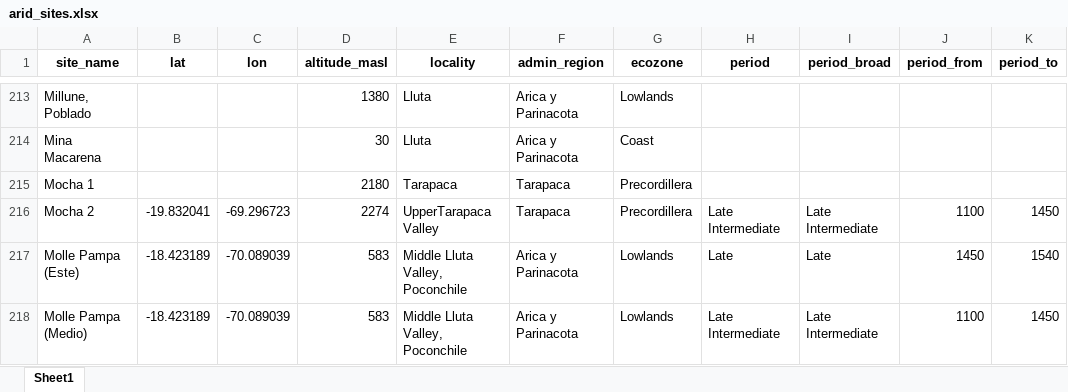
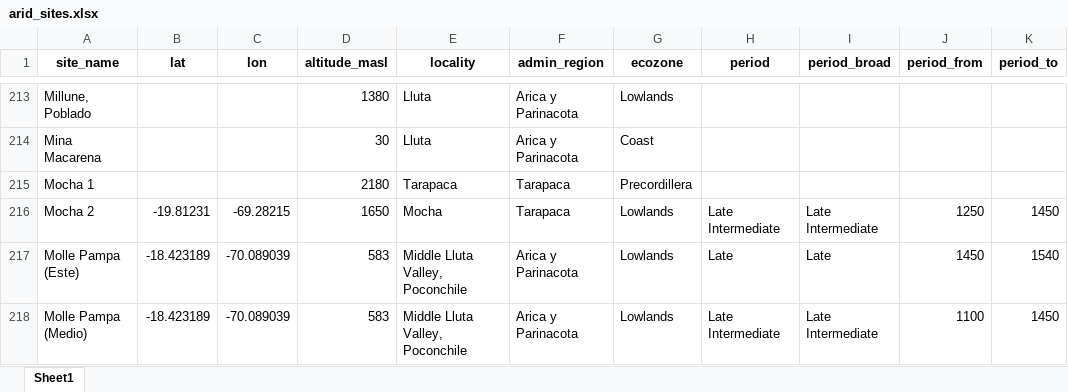
Before and after one commit to mayorgarmijo/arid, an Excel workbook: data-raw/arid_sites.xlsx, sheet Sheet1, drawn as a sheet; only a part is shown, gaps mark what is left out; values as stored, in another font and other column widths than the file's, no borders; the diff names each change by its address in the sheet, - before the commit and + after, or states it on an @@ line.

```diff
--- a/data-raw/arid_sites.xlsx (sheet Sheet1)
+++ b/data-raw/arid_sites.xlsx (sheet Sheet1)
-B216 (lat): -19.832041
+B216 (lat): -19.81231
-C216 (lon): -69.296723
+C216 (lon): -69.28215
-D216 (altitude_masl): 2274
+D216 (altitude_masl): 1650
-E216 (locality): UpperTarapaca Valley
+E216 (locality): Mocha
-G216 (ecozone): Precordillera
+G216 (ecozone): Lowlands
-J216 (period_from): 1100
+J216 (period_from): 1250
```
Also changed, not shown: data-raw/arid_animals.xlsx, data-raw/arid_c14.xlsx, 6 other files.
